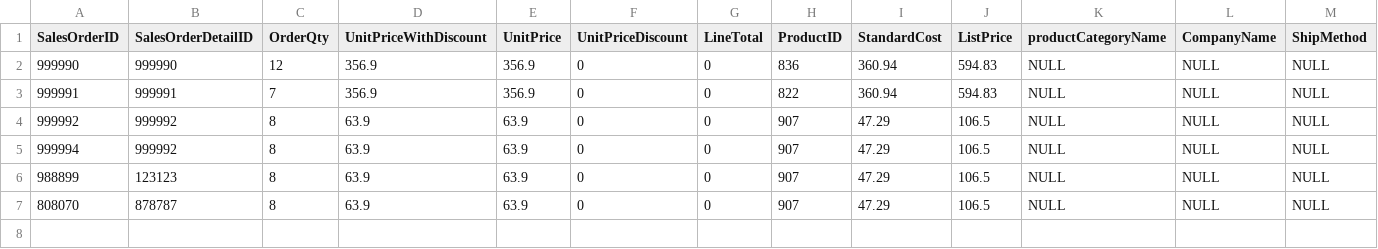
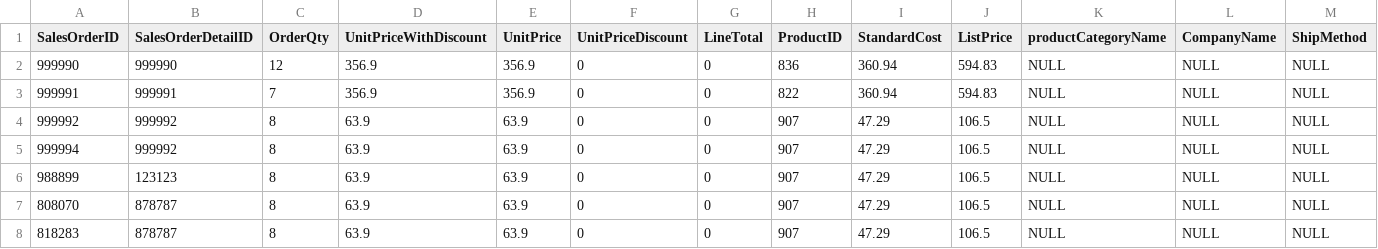
Before and after one commit to BrianLopezM99/datawarehouse1, a CSV file: ventas2.csv, drawn as a sheet; only a part is shown; rows hold the shown columns only; the diff names each change by its address in the sheet, - before the commit and + after, or states it on an @@ line.

Commit message:
Update ventas2.csv

```diff
--- a/ventas2.csv
+++ b/ventas2.csv
+row 8: 818283 | 878787 | 8 | 63.9 | 63.9 | 0 | 0 | 907 | 47.29 | 106.5 | NULL | NULL | NULL
```
